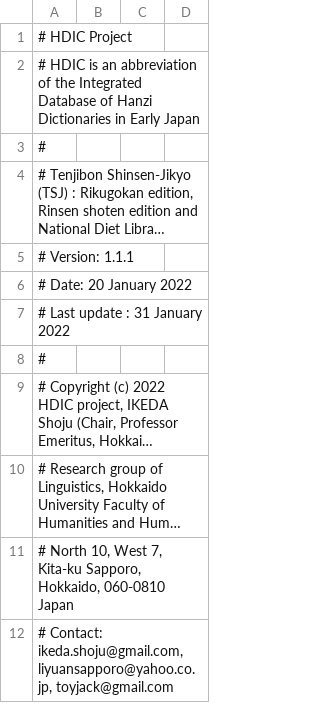
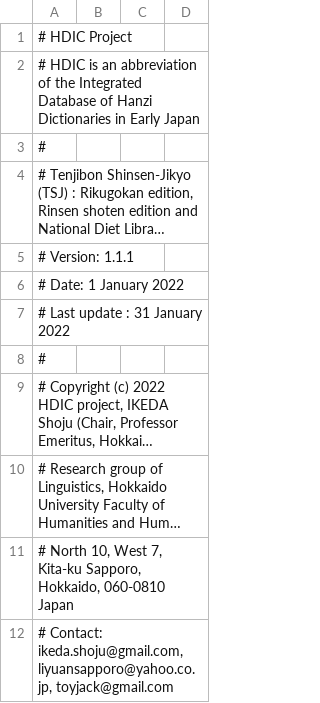
Before and after one commit to shikeda/HDIC, a TSV file: TSJ_ndl.tsv, drawn as a sheet; only a part is shown; long unchanged cells end in ….

Commit message:
TSJ_ndl.tsvの公開日を修正

```diff
--- a/TSJ_ndl.tsv
+++ b/TSJ_ndl.tsv
@@ -5,3 +5,3 @@
 # Version: 1.1.1
-# Date: 20 January 2022
+# Date: 1 January 2022
 # Last update : 31 January 2022
```
